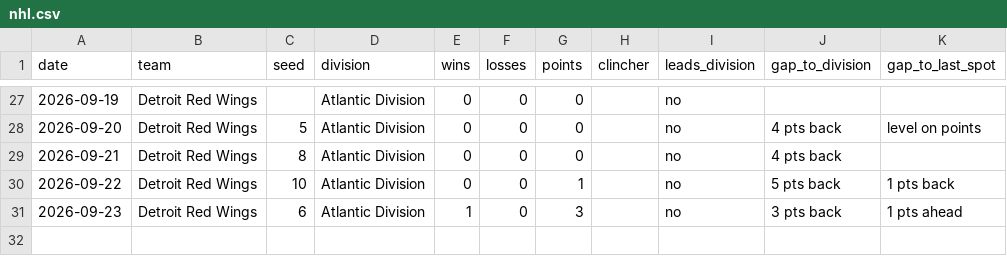
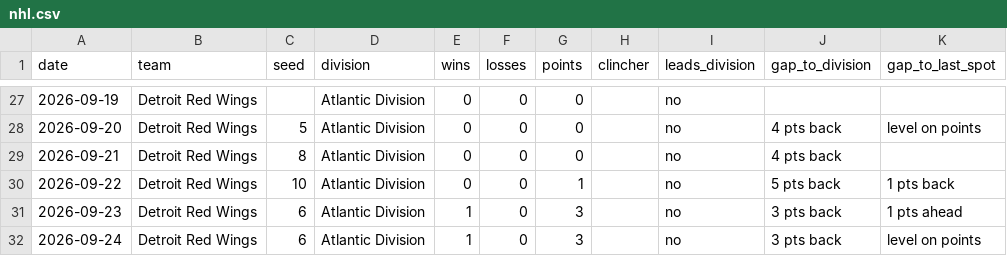
Before and after one commit to kyeill/sports-daily, a CSV file: output/history/nhl.csv, drawn as a sheet; only a part is shown, gaps mark what is left out.

```diff
--- a/output/history/nhl.csv
+++ b/output/history/nhl.csv
@@ -31 +31,2 @@ date,team,seed,division,wins,losses,points,clincher,leads_division,gap_to_divisi
 2026-09-23,Detroit Red Wings,6,Atlantic Division,1,0,3,,no,3 pts back,1 pts ahead
+2026-09-24,Detroit Red Wings,6,Atlantic Division,1,0,3,,no,3 pts back,level on points
```
Also changed, not shown: output/history/mlb.csv, output/history/nba.csv, 2 other files.
